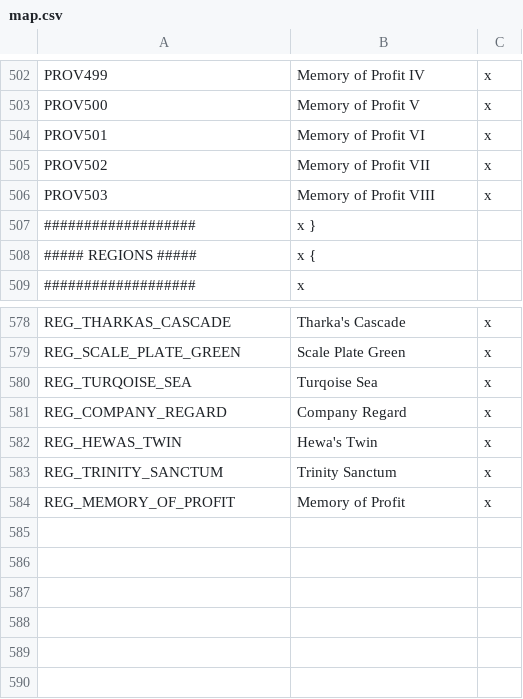
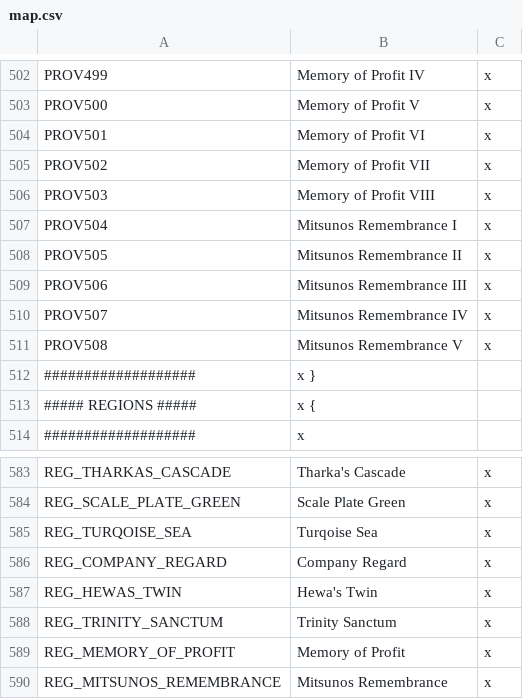
Before and after one commit to s-williams/Victoria-2-X, a CSV file: localisation/map.csv, drawn as a sheet; only a part is shown, gaps mark what is left out.

Commit message:
Mitsunos Remembrance

```diff
--- a/localisation/map.csv
+++ b/localisation/map.csv
@@ -506,2 +506,7 @@ PROV502;Memory of Profit VII;x
 PROV503;Memory of Profit VIII;x
+PROV504;Mitsunos Remembrance I;x
+PROV505;Mitsunos Remembrance II;x
+PROV506;Mitsunos Remembrance III;x
+PROV507;Mitsunos Remembrance IV;x
+PROV508;Mitsunos Remembrance V;x
 ###################;x }
@@ -584 +589,2 @@ REG_TRINITY_SANCTUM;Trinity Sanctum;x
 REG_MEMORY_OF_PROFIT;Memory of Profit;x
+REG_MITSUNOS_REMEMBRANCE;Mitsunos Remembrance;x
```
Also changed, not shown: map/definition.csv, 8 other files.
